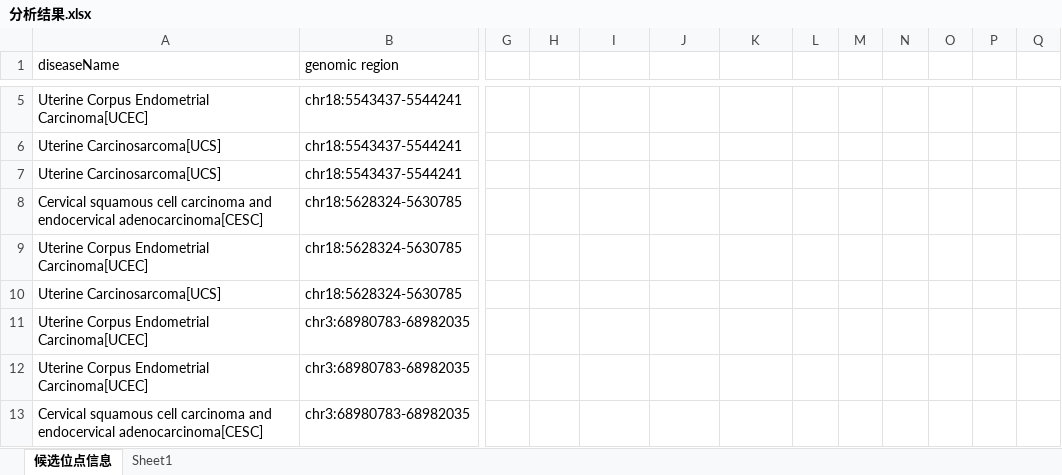
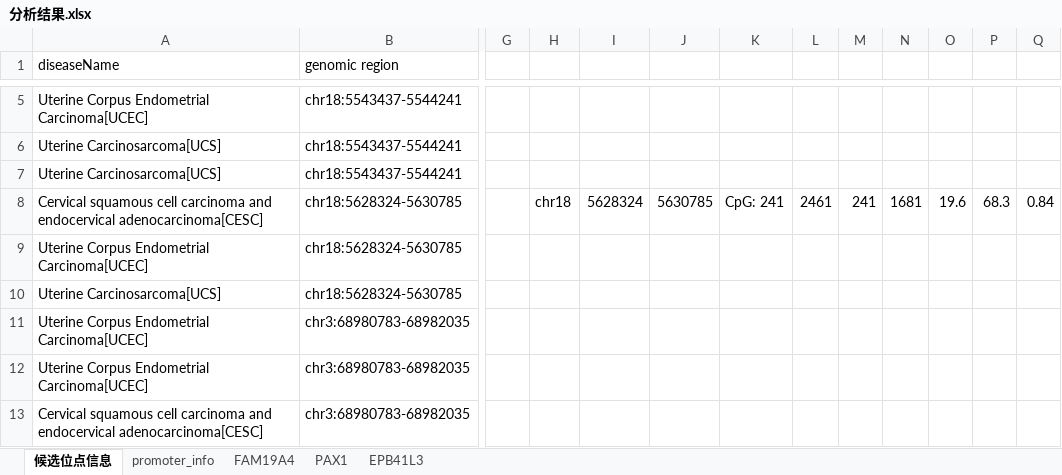
Before and after one commit to flywind2/reading-list, an Excel workbook: 宫颈癌/分析结果.xlsx, sheet 候选位点信息, drawn as a sheet; only a part is shown, gaps mark what is left out; values as stored, in another font and other column widths than the file's, no borders; the diff covers the shown part only; the diff names each change by its address in the sheet, - before the commit and + after, or states it on an @@ line.

```diff
--- a/宫颈癌/分析结果.xlsx (sheet 候选位点信息)
+++ b/宫颈癌/分析结果.xlsx (sheet 候选位点信息)
-sheet tab: Sheet1
+sheet tab: EPB41L3
+sheet tab: promoter_info
+sheet tab: FAM19A4
+sheet tab: PAX1
-H8: (empty)
+H8: chr18
-I8: (empty)
+I8: 5628324
-J8: (empty)
+J8: 5630785
-K8: (empty)
+K8: CpG: 241
-L8: (empty)
+L8: 2461
-M8: (empty)
+M8: 241
-N8: (empty)
+N8: 1681
-O8: (empty)
+O8: 19.6
-P8: (empty)
+P8: 68.3
-Q8: (empty)
+Q8: 0.84
```
Also changed, not shown: 26 added rows elsewhere in this sheet, sheet EPB41L3, 5 other files.
